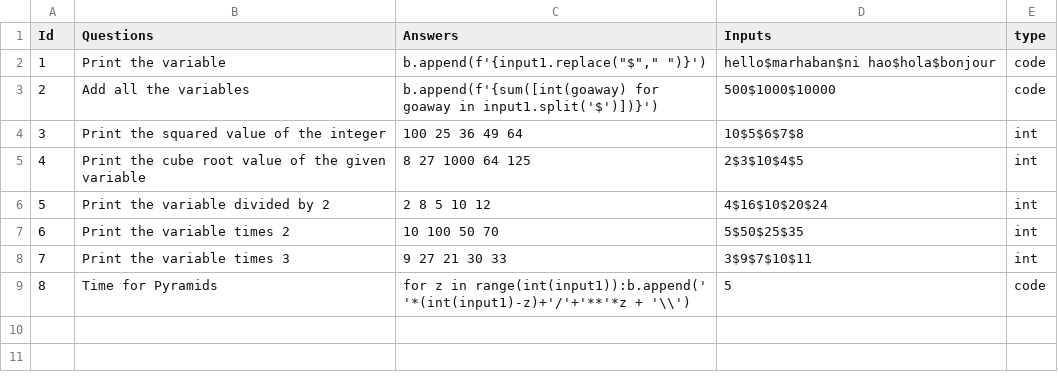
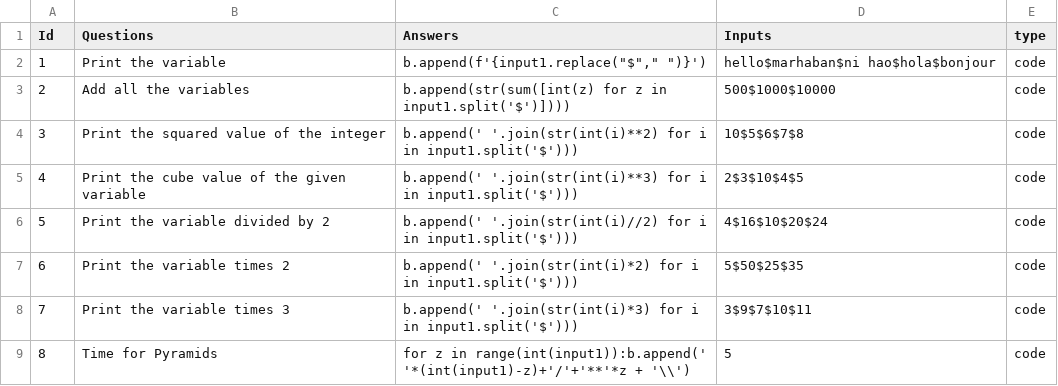
Before and after one commit to kingjuno/Verselet-1, a CSV file: questions.csv, drawn as a sheet.

Commit message:
everything is type code

```diff
--- a/questions.csv
+++ b/questions.csv
@@ -2,8 +2,8 @@ Id,Questions,Answers,Inputs,type
 1,Print the variable,"b.append(f'{input1.replace(""$"","" "")}')",hello$marhaban$ni hao$hola$bonjour,code
-2,Add all the variables,"b.append(f'{sum([int(goaway) for goaway in input1.split('$')])}')",500$1000$10000,code
-3,Print the squared value of the integer,100 25 36 49 64,10$5$6$7$8,int
-4,Print the cube root value of the given variable,8 27 1000 64 125,2$3$10$4$5,int
-5,Print the variable divided by 2,2 8 5 10 12,4$16$10$20$24,int
-6,Print the variable times 2,10 100 50 70,5$50$25$35,int
-7,Print the variable times 3,9 27 21 30 33,3$9$7$10$11,int
+2,Add all the variables,b.append(str(sum([int(z) for z in input1.split('$')]))),500$1000$10000,code
+3,Print the squared value of the integer,b.append(' '.join(str(int(i)**2) for i in input1.split('$'))),10$5$6$7$8,code
+4,Print the cube value of the given variable,b.append(' '.join(str(int(i)**3) for i in input1.split('$'))),2$3$10$4$5,code
+5,Print the variable divided by 2,b.append(' '.join(str(int(i)//2) for i in input1.split('$'))),4$16$10$20$24,code
+6,Print the variable times 2,b.append(' '.join(str(int(i)*2) for i in input1.split('$'))),5$50$25$35,code
+7,Print the variable times 3,b.append(' '.join(str(int(i)*3) for i in input1.split('$'))),3$9$7$10$11,code
 8,Time for Pyramids,for z in range(int(input1)):b.append(' '*(int(input1)-z)+'/'+'**'*z + '\\'),5,code
```
Also changed, not shown: 1 other file.
